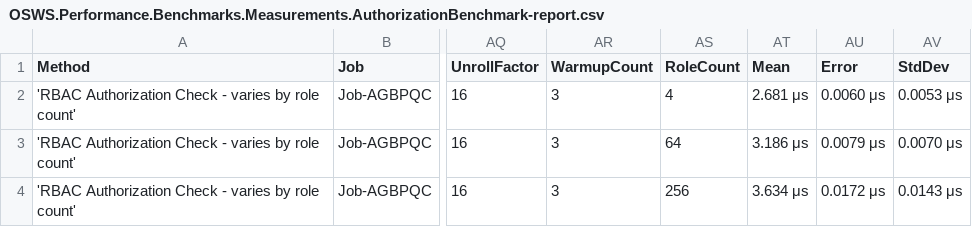
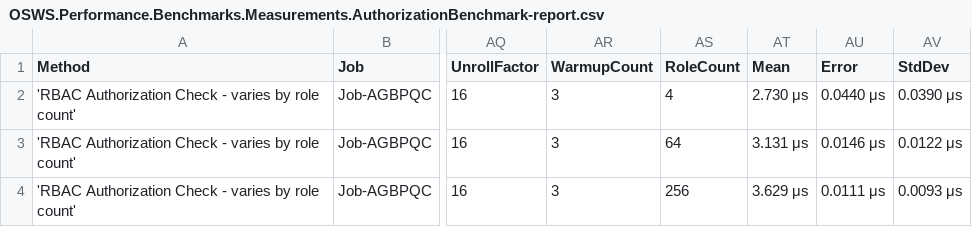
Before and after one commit to lucasfth/osws, a CSV file: OSWS.Performance.Benchmarks/frontend/public/data/micro/OSWS.Performance.Benchmarks.Measurements.AuthorizationBenchmark-report.csv, drawn as a sheet; only a part is shown, gaps mark what is left out; the diff names each change by its address in the sheet, - before the commit and + after, or states it on an @@ line.

```diff
--- a/OSWS.Performance.Benchmarks/frontend/public/data/micro/OSWS.Performance.Benchmarks.Measurements.AuthorizationBenchmark-report.csv
+++ b/OSWS.Performance.Benchmarks/frontend/public/data/micro/OSWS.Performance.Benchmarks.Measurements.AuthorizationBenchmark-report.csv
-AT2 (Mean): 2.681 μs
+AT2 (Mean): 2.730 μs
-AU2 (Error): 0.0060 μs
+AU2 (Error): 0.0440 μs
-AV2 (StdDev): 0.0053 μs
+AV2 (StdDev): 0.0390 μs
-AT3 (Mean): 3.186 μs
+AT3 (Mean): 3.131 μs
-AU3 (Error): 0.0079 μs
+AU3 (Error): 0.0146 μs
-AV3 (StdDev): 0.0070 μs
+AV3 (StdDev): 0.0122 μs
-AT4 (Mean): 3.634 μs
+AT4 (Mean): 3.629 μs
-AU4 (Error): 0.0172 μs
+AU4 (Error): 0.0111 μs
-AV4 (StdDev): 0.0143 μs
+AV4 (StdDev): 0.0093 μs
```
Also changed, not shown: OSWS.Performance.Benchmarks/frontend/public/data/micro/OSWS.Performance.Benchmarks.Measurements.DecryptionBenchmark-report.csv, OSWS.Performance.Benchmarks/frontend/public/data/micro/OSWS.Performance.Benchmarks.Measurements.KeyUnwrapBenchmark-report.csv, 21 other files.
